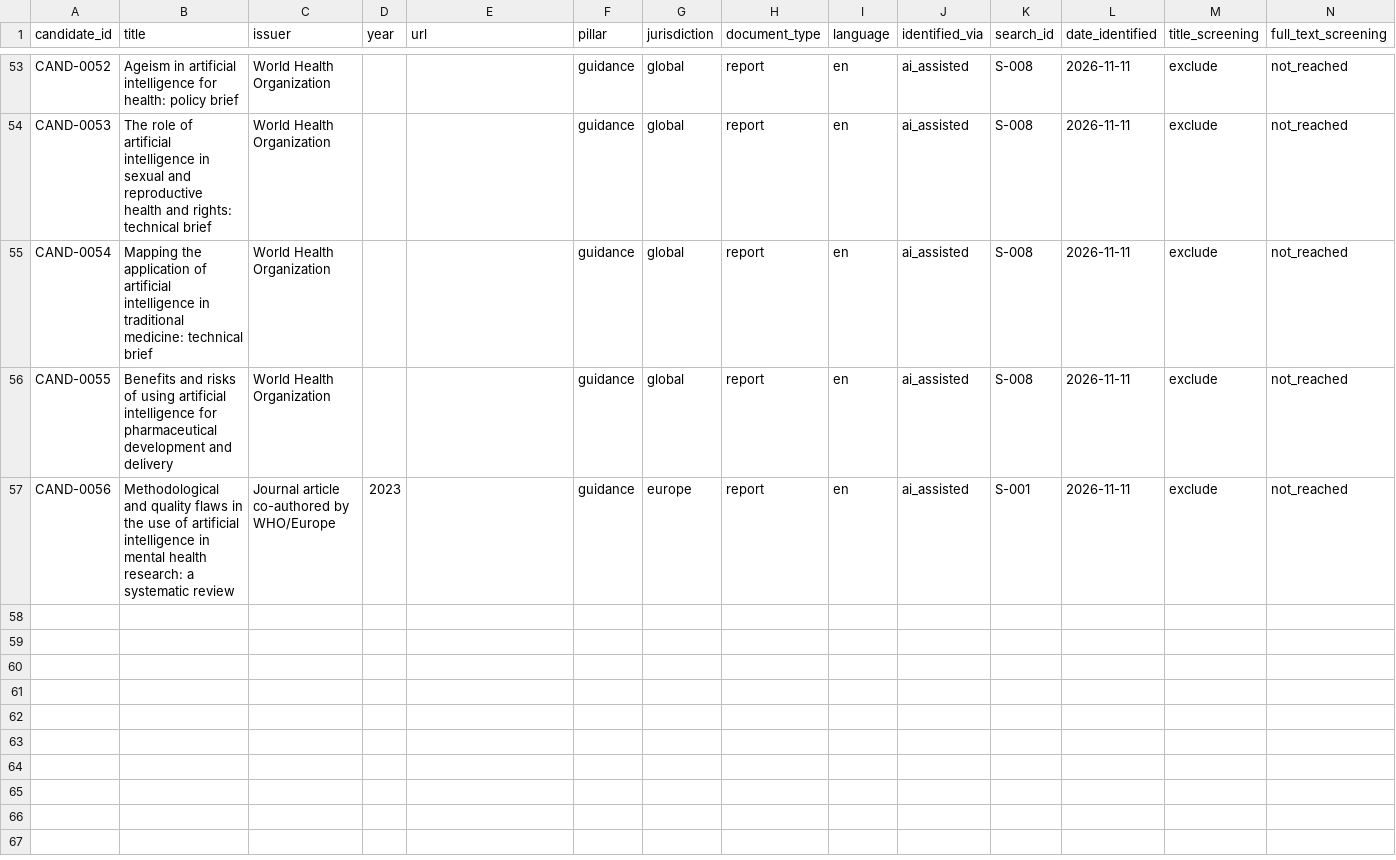
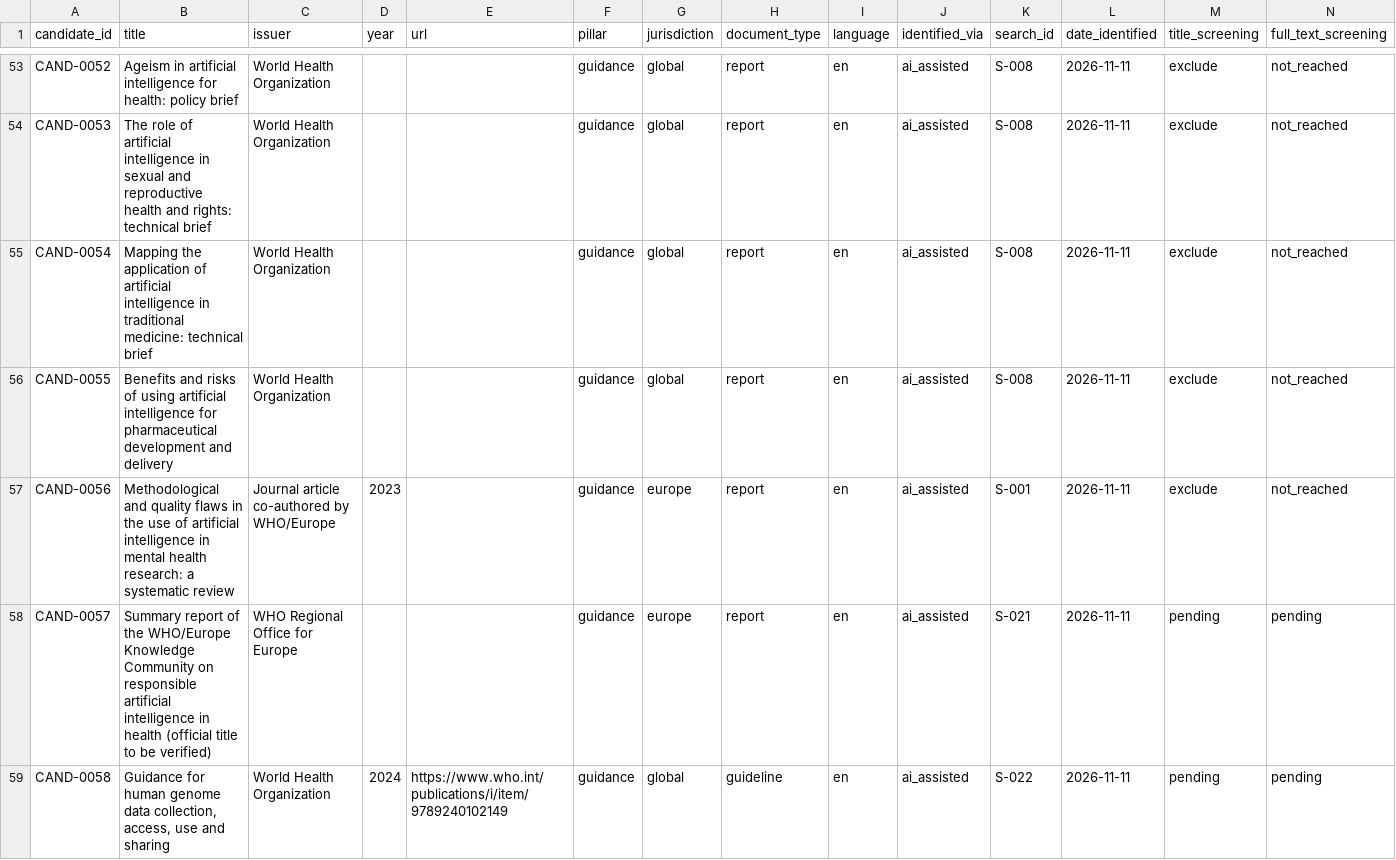
Before and after one commit to j0hnhaas/anima-framework, a CSV file: search/candidates.csv, drawn as a sheet; only a part is shown, gaps mark what is left out; rows hold the shown columns only; the diff names each change by its address in the sheet, - before the commit and + after, or states it on an @@ line.

```diff
--- a/search/candidates.csv
+++ b/search/candidates.csv
+row 58: CAND-0057 | Summary report of the WHO/Europe Knowledge Community on responsible artificial intelligence in health (official title to be verified) | WHO Regional Office for Europe |  |  | guidance | europe | report | en | ai_assisted | S-021 | 2026-11-11 | pending | pending
+row 59: CAND-0058 | Guidance for human genome data collection, access, use and sharing | World Health Organization | 2024 | https://www.who.int/publications/i/item/9789240102149 | guidance | global | guideline | en | ai_assisted | S-022 | 2026-11-11 | pending | pending
```
Also changed, not shown: search/search-log.csv, 2 other files.
